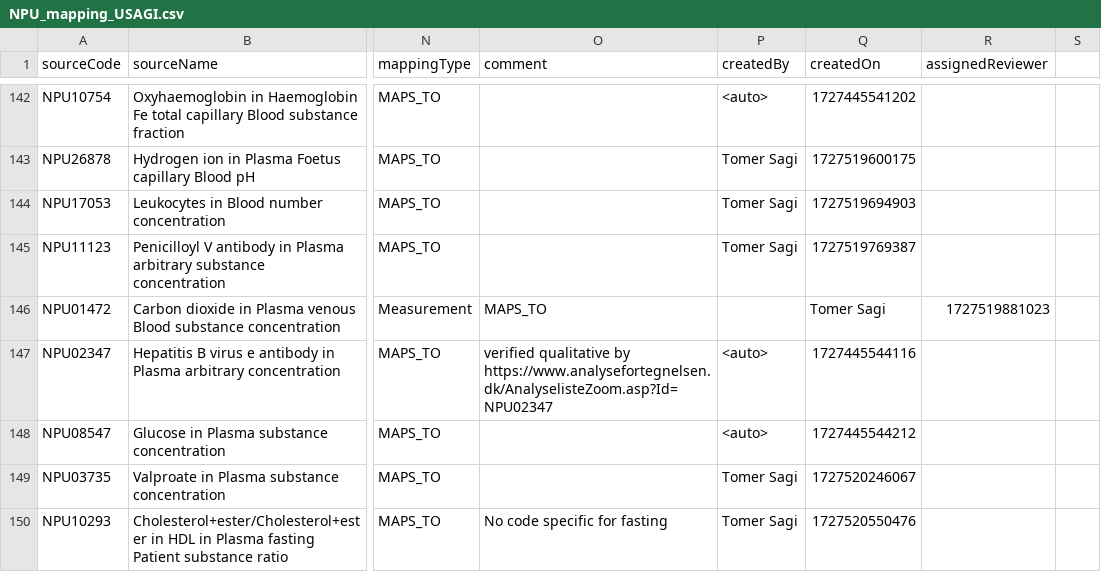
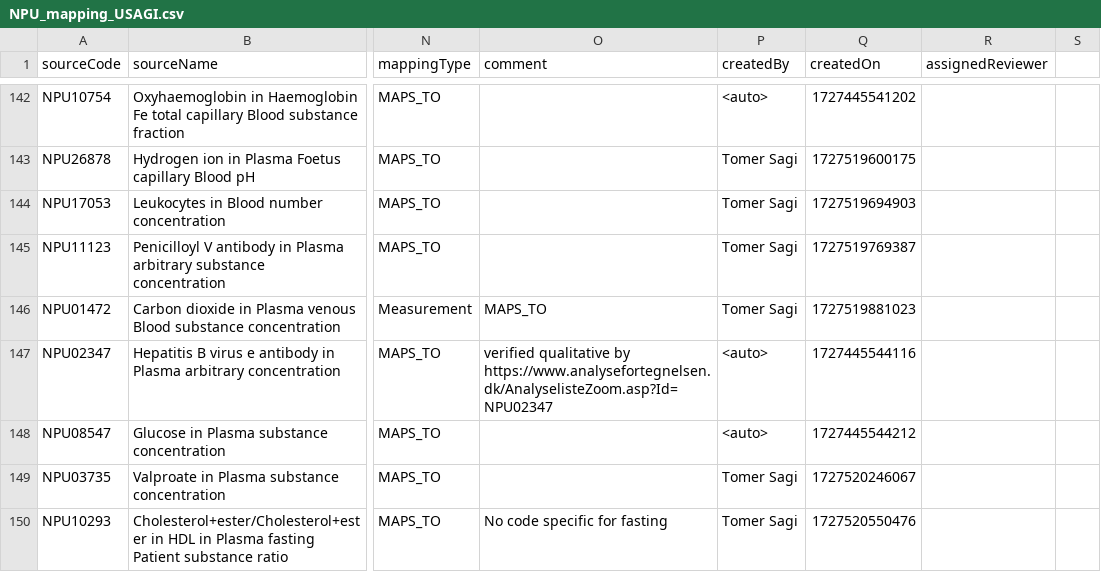
Before and after one commit to ohdsi-denmark/danish_medical_vocabularies_to_OMOP, a CSV file: NPU_mapping_USAGI.csv, drawn as a sheet; only a part is shown, gaps mark what is left out; the diff names each change by its address in the sheet, - before the commit and + after, or states it on an @@ line.

Commit message:
Update NPU_mapping_USAGI.csv
146 updated

```diff
--- a/NPU_mapping_USAGI.csv
+++ b/NPU_mapping_USAGI.csv
-P146 (createdBy): (empty)
+P146 (createdBy): Tomer Sagi
-Q146 (createdOn): Tomer Sagi
+Q146 (createdOn): 1727519881023
-R146 (assignedReviewer): 1727519881023
+R146 (assignedReviewer): (empty)
```
